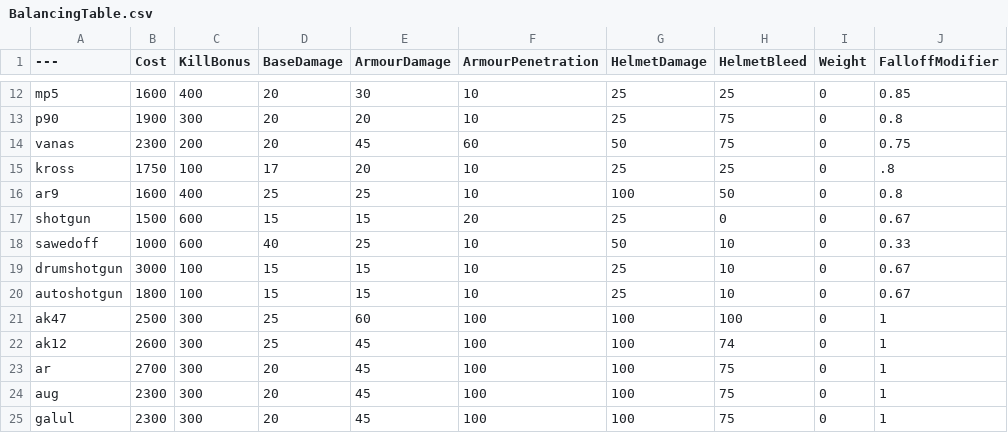
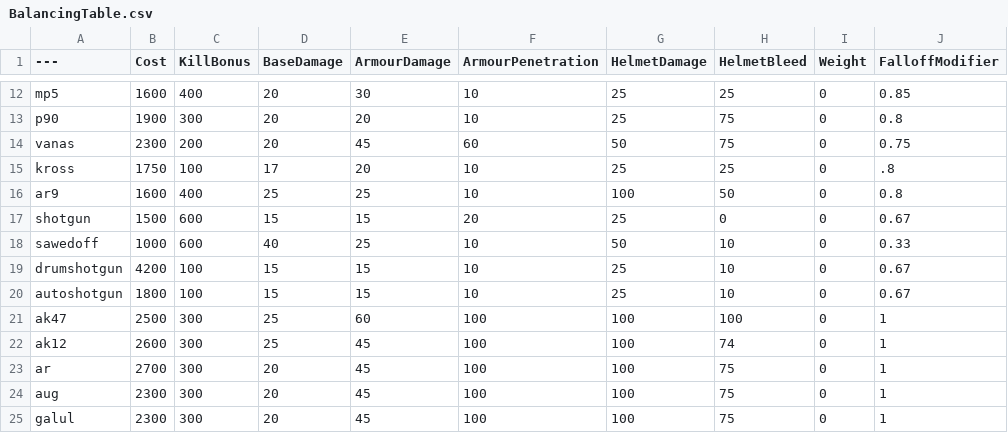
Before and after one commit to Aft3rThoughts/BalancingTable, a CSV file: BalancingTable.csv, drawn as a sheet; only a part is shown, gaps mark what is left out; the diff names each change by its address in the sheet, - before the commit and + after, or states it on an @@ line.

Commit message:
Update BalancingTable.csv

```diff
--- a/BalancingTable.csv
+++ b/BalancingTable.csv
-B19 (Cost): 3000
+B19 (Cost): 4200
```
